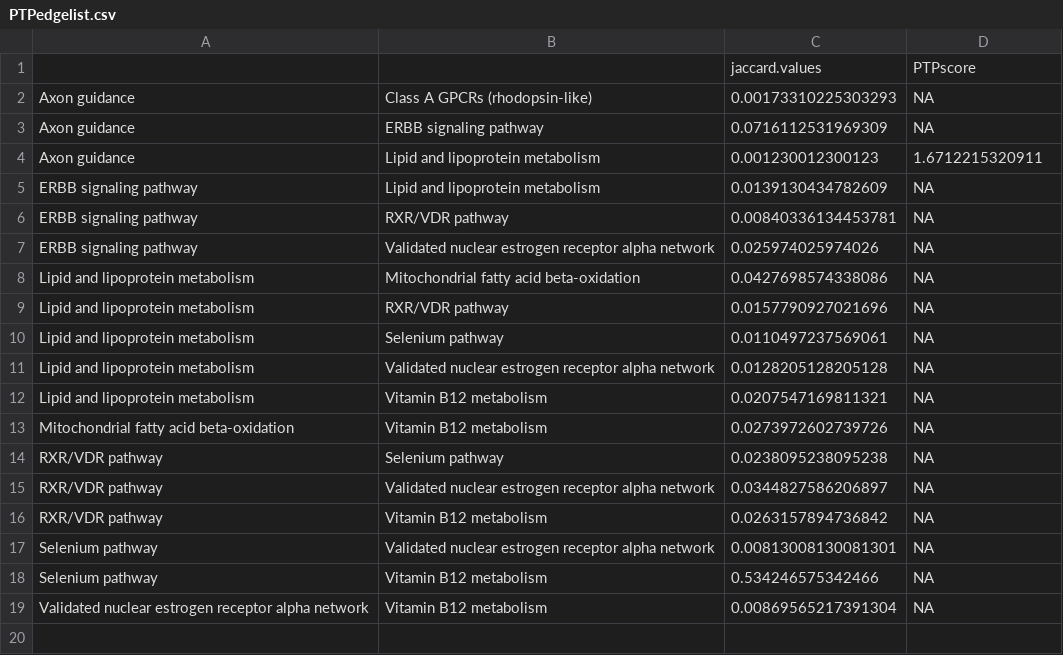
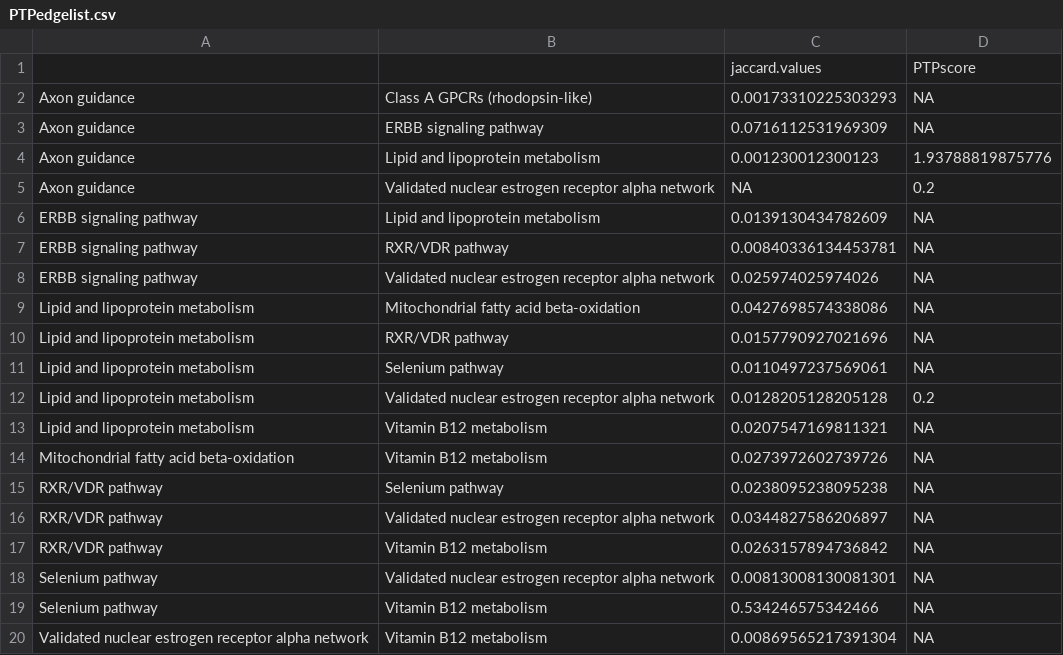
Before and after one commit to UM-Applied-Algorithms-Lab/PTMsToPathways, a CSV file: reference/PTPedgelist.csv, drawn as a sheet.

```diff
--- a/reference/PTPedgelist.csv
+++ b/reference/PTPedgelist.csv
@@ -3,3 +3,4 @@
 "Axon guidance","ERBB signaling pathway","0.0716112531969309",NA
-"Axon guidance","Lipid and lipoprotein metabolism","0.001230012300123","1.6712215320911"
+"Axon guidance","Lipid and lipoprotein metabolism","0.001230012300123","1.93788819875776"
+"Axon guidance","Validated nuclear estrogen receptor alpha network",NA,"0.2"
 "ERBB signaling pathway","Lipid and lipoprotein metabolism","0.0139130434782609",NA
@@ -10,3 +11,3 @@
 "Lipid and lipoprotein metabolism","Selenium pathway","0.0110497237569061",NA
-"Lipid and lipoprotein metabolism","Validated nuclear estrogen receptor alpha network","0.0128205128205128",NA
+"Lipid and lipoprotein metabolism","Validated nuclear estrogen receptor alpha network","0.0128205128205128","0.2"
 "Lipid and lipoprotein metabolism","Vitamin B12 metabolism","0.0207547169811321",NA
```
Also changed, not shown: 3 other files.
